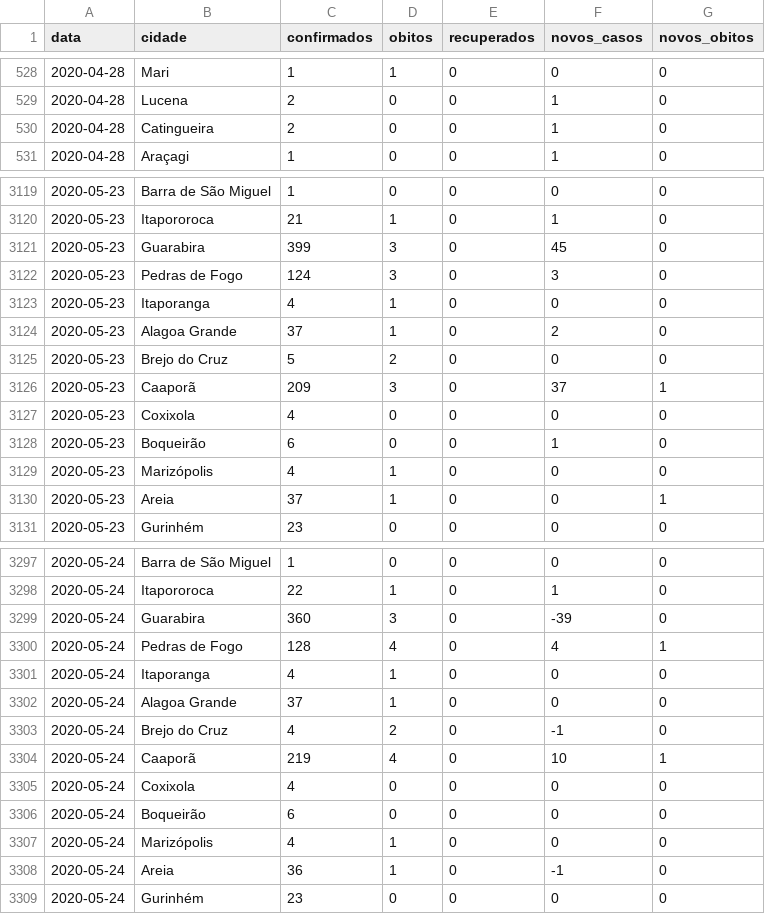
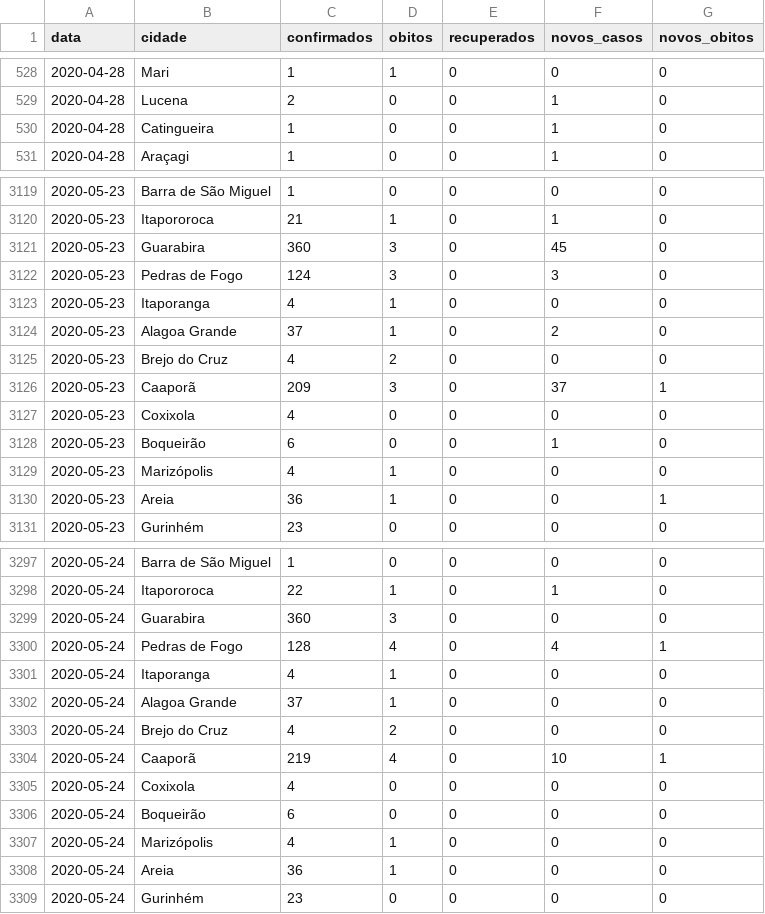
Before and after one commit to FlavioMacaubas/covid_19_paraiba, a CSV file: base_dados.csv, drawn as a sheet; only a part is shown, gaps mark what is left out; the diff covers the shown part only.

Commit message:
Atualização implementação
Adicionado mecanismo de checagem de falsos positivos e erros de digitação. Uma breve descrição:

Por vezes, a SES divulga um falta positivo no período t, fazendo a correção no período t+1. O algoritmo funciona de forma simples, se os novos_casos for < 0 em t+1, o valor de confirmados em t será atribuído ao valor de confirmados em t+1 e o valor de novos_casos em t+1 será atribuído a zero.

```diff
--- a/base_dados.csv
+++ b/base_dados.csv
@@ -529,3 +529,3 @@ data,cidade,confirmados,obitos,recuperados,novos_casos,novos_obitos
 2020-04-28,Lucena,2,0,0,1,0
-2020-04-28,Catingueira,2,0,0,1,0
+2020-04-28,Catingueira,1,0,0,1,0
 2020-04-28,Araçagi,1,0,0,1,0
@@ -3120,3 +3120,3 @@ data,cidade,confirmados,obitos,recuperados,novos_casos,novos_obitos
 2020-05-23,Itapororoca,21,1,0,1,0
-2020-05-23,Guarabira,399,3,0,45,0
+2020-05-23,Guarabira,360,3,0,45,0
 2020-05-23,Pedras de Fogo,124,3,0,3,0
@@ -3124,3 +3124,3 @@ data,cidade,confirmados,obitos,recuperados,novos_casos,novos_obitos
 2020-05-23,Alagoa Grande,37,1,0,2,0
-2020-05-23,Brejo do Cruz,5,2,0,0,0
+2020-05-23,Brejo do Cruz,4,2,0,0,0
 2020-05-23,Caaporã,209,3,0,37,1
@@ -3129,3 +3129,3 @@ data,cidade,confirmados,obitos,recuperados,novos_casos,novos_obitos
 2020-05-23,Marizópolis,4,1,0,0,0
-2020-05-23,Areia,37,1,0,0,1
+2020-05-23,Areia,36,1,0,0,1
 2020-05-23,Gurinhém,23,0,0,0,0
@@ -3298,3 +3298,3 @@ data,cidade,confirmados,obitos,recuperados,novos_casos,novos_obitos
 2020-05-24,Itapororoca,22,1,0,1,0
-2020-05-24,Guarabira,360,3,0,-39,0
+2020-05-24,Guarabira,360,3,0,0,0
 2020-05-24,Pedras de Fogo,128,4,0,4,1
@@ -3302,3 +3302,3 @@ data,cidade,confirmados,obitos,recuperados,novos_casos,novos_obitos
 2020-05-24,Alagoa Grande,37,1,0,0,0
-2020-05-24,Brejo do Cruz,4,2,0,-1,0
+2020-05-24,Brejo do Cruz,4,2,0,0,0
 2020-05-24,Caaporã,219,4,0,10,1
@@ -3307,3 +3307,3 @@ data,cidade,confirmados,obitos,recuperados,novos_casos,novos_obitos
 2020-05-24,Marizópolis,4,1,0,0,0
-2020-05-24,Areia,36,1,0,-1,0
+2020-05-24,Areia,36,1,0,0,0
 2020-05-24,Gurinhém,23,0,0,0,0
```
Also changed, not shown: 61 edited cells elsewhere in this file.
